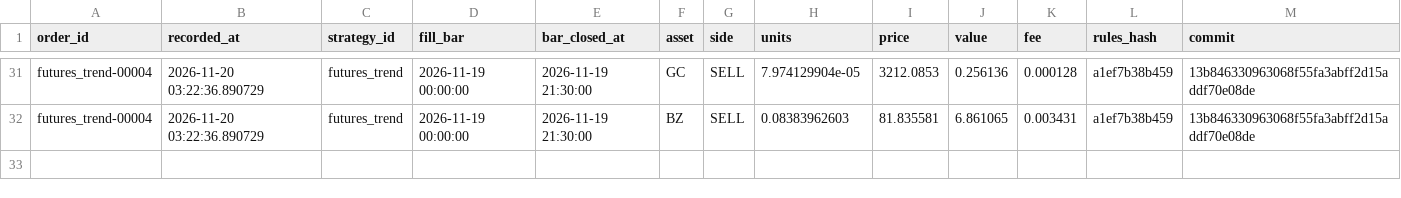
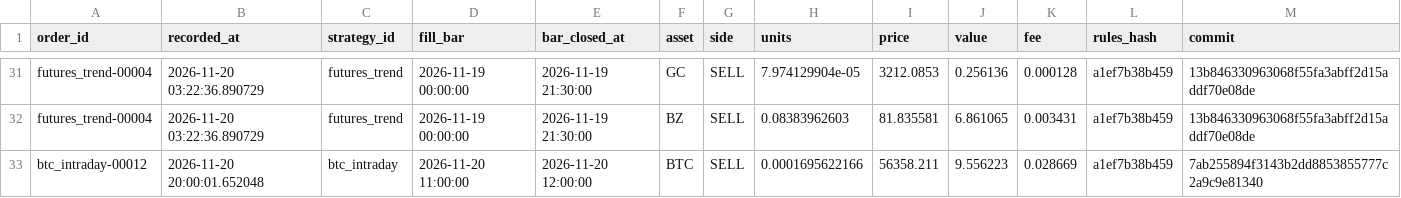
Before and after one commit to abhinav279garg/paper-trading-lab, a CSV file: results/live/fills.csv, drawn as a sheet; only a part is shown, gaps mark what is left out.

```diff
--- a/results/live/fills.csv
+++ b/results/live/fills.csv
@@ -32 +32,2 @@ futures_trend-00004,2026-11-20 03:22:36.890729,futures_trend,2026-11-19 00:00:00
 futures_trend-00004,2026-11-20 03:22:36.890729,futures_trend,2026-11-19 00:00:00,2026-11-19 21:30:00,BZ,SELL,0.08383962603,81.835581,6.861065,0.003431,a1ef7b38b459,13b846330963068f55fa3abff2d15addf70e08de
+btc_intraday-00012,2026-11-20 20:00:01.652048,btc_intraday,2026-11-20 11:00:00,2026-11-20 12:00:00,BTC,SELL,0.0001695622166,56358.211,9.556223,0.028669,a1ef7b38b459,7ab255894f3143b2dd8853855777c2a9c9e81340
```
Also changed, not shown: results/live/orders.csv, 4 other files.
